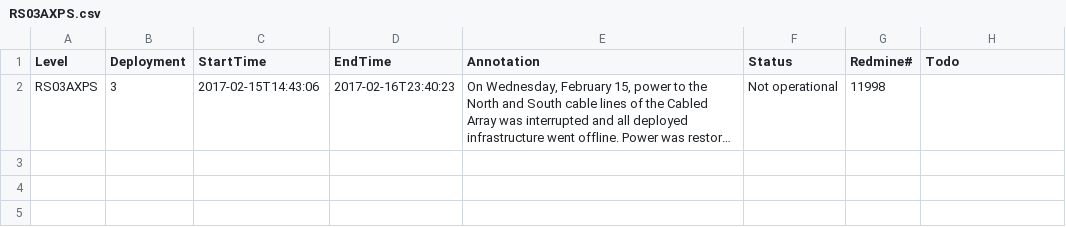
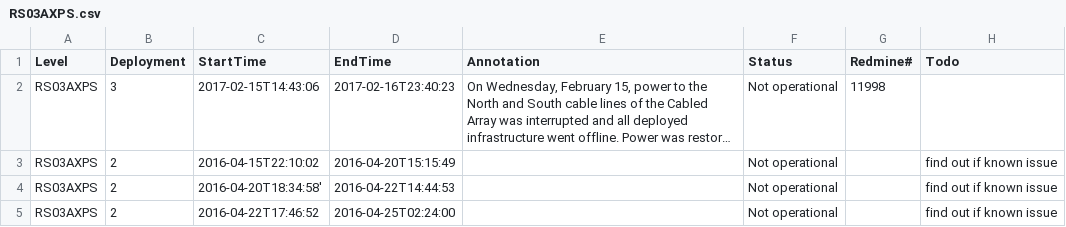
Before and after one commit to crisien/annotations, a CSV file: RS03AXPS/RS03AXPS.csv, drawn as a sheet; long unchanged cells end in …; the diff names each change by its address in the sheet, - before the commit and + after, or states it on an @@ line.

Commit message:
Review of deployment 2 on RS03AXPS-SF03A-2A-CTDPFA302 complete

```diff
--- a/RS03AXPS/RS03AXPS.csv
+++ b/RS03AXPS/RS03AXPS.csv
+row 3: RS03AXPS | 2 | 2016-04-15T22:10:02 | 2016-04-20T15:15:49 |  | Not operational |  | find out if known issue
+row 4: RS03AXPS | 2 | 2016-04-20T18:34:58' | 2016-04-22T14:44:53 |  | Not operational |  | find out if known issue
+row 5: RS03AXPS | 2 | 2016-04-22T17:46:52 | 2016-04-25T02:24:00 |  | Not operational |  | find out if known issue
```
Also changed, not shown: RS03AXPS/RS03AXPS-SF03A-2A-CTDPFA302/streamed-ctdpf_sbe43_sample-parameters.csv, RS03AXPS/RS03AXPS-SF03A-2A-CTDPFA302/streamed-ctdpf_sbe43_sample.csv.
